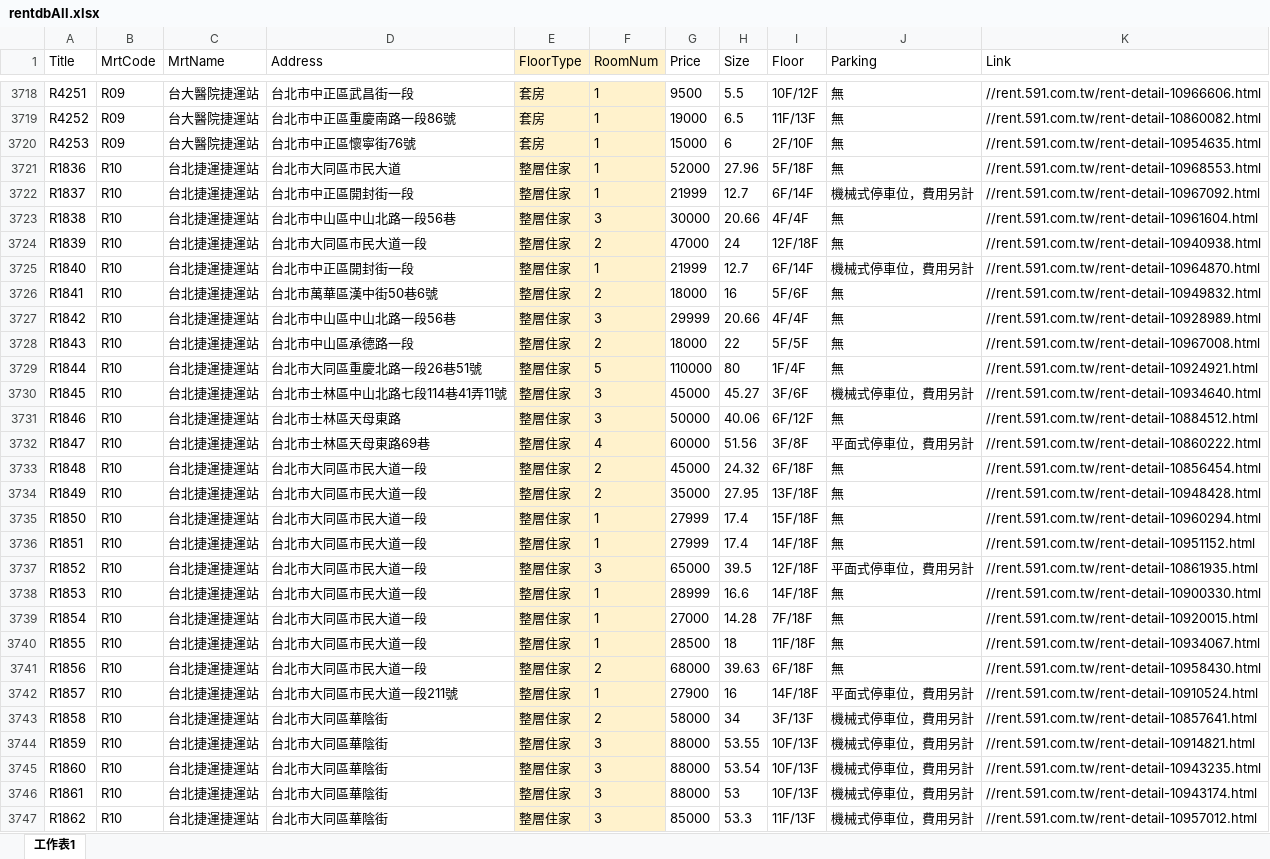
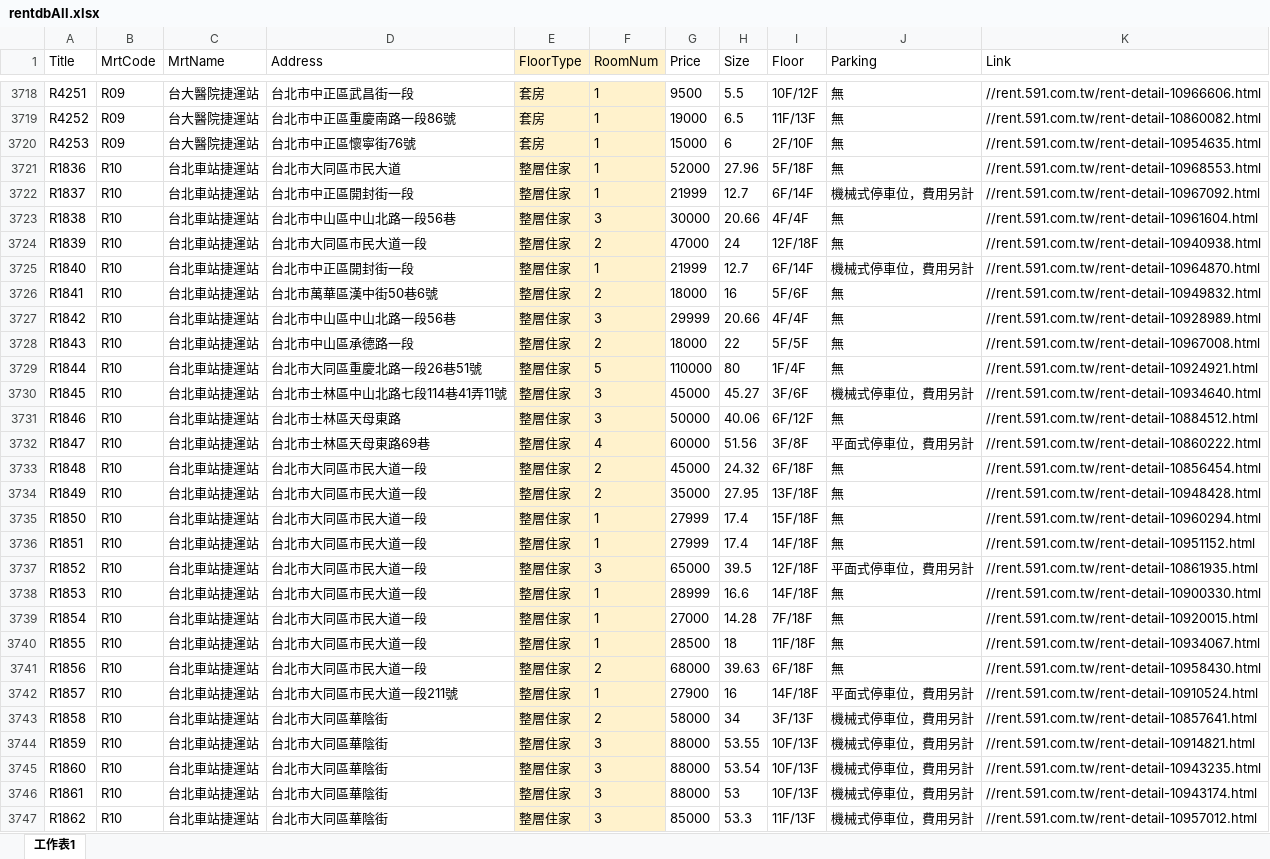
Before and after one commit to alimhtsai/Housing_searching_website, an Excel workbook: rentorbuyv3/catalog/xlsxFiles/rentdbAll.xlsx, sheet 工作表1, drawn as a sheet; only a part is shown, gaps mark what is left out; values as stored, in another font and other column widths than the file's, no borders; the diff covers the shown part only; the diff names each change by its address in the sheet, - before the commit and + after, or states it on an @@ line.

Commit message:
update rentdbAll.xlsx file

```diff
--- a/rentorbuyv3/catalog/xlsxFiles/rentdbAll.xlsx (sheet 工作表1)
+++ b/rentorbuyv3/catalog/xlsxFiles/rentdbAll.xlsx (sheet 工作表1)
-C3721:C3747 (MrtName): 台北捷運捷運站
+C3721:C3747 (MrtName): 台北車站捷運站
```
Also changed, not shown: 92 edited cells elsewhere in this sheet.
